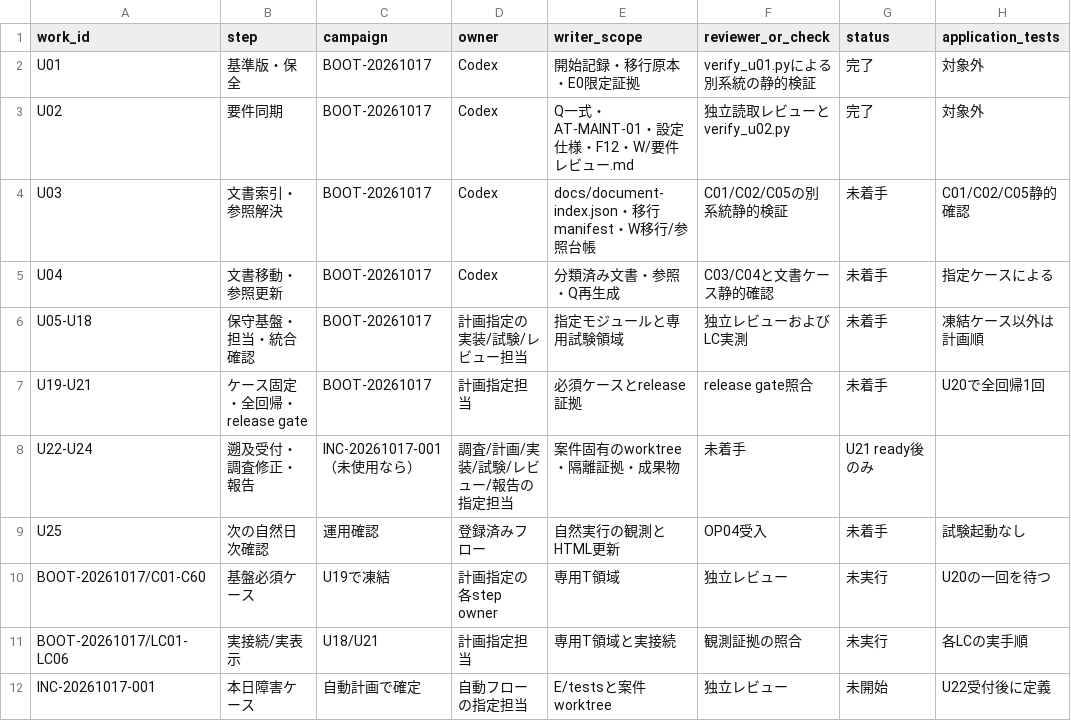
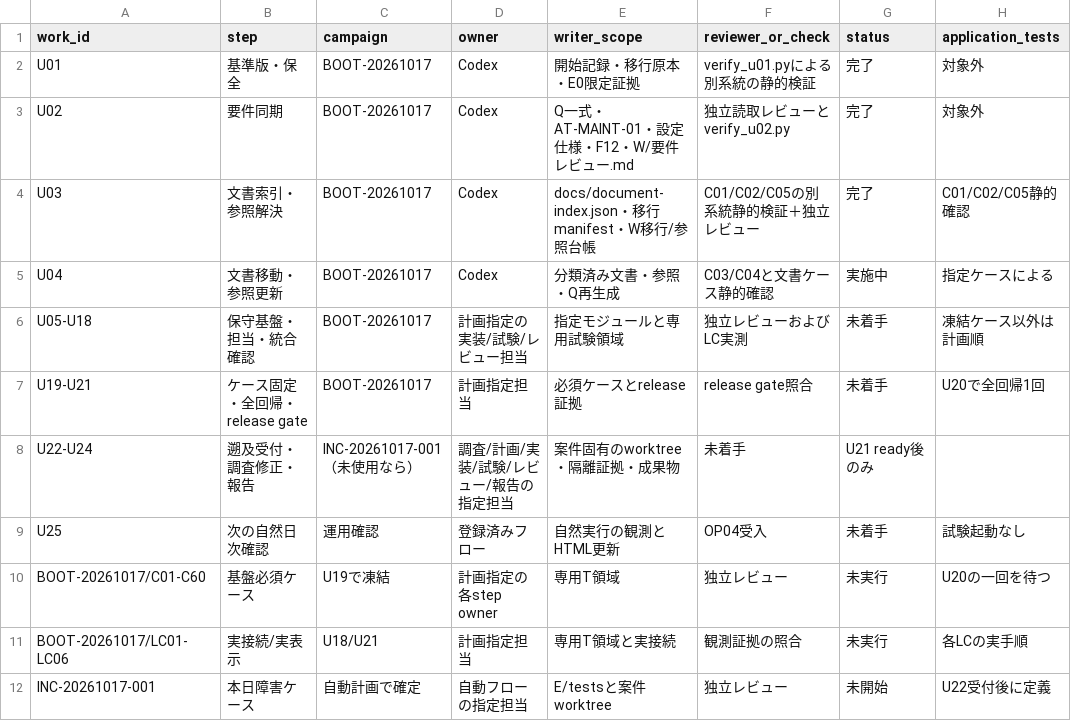
Before and after one commit to ute3g2n/rakuten-room-inago, a CSV file: worklogs/projects/maintenance/所有・試験台帳.csv, drawn as a sheet.

```diff
--- a/worklogs/projects/maintenance/所有・試験台帳.csv
+++ b/worklogs/projects/maintenance/所有・試験台帳.csv
@@ -3,4 +3,4 @@ U01,基準版・保全,BOOT-20261017,Codex,開始記録・移行原本・E0限
 U02,要件同期,BOOT-20261017,Codex,Q一式・AT-MAINT-01・設定仕様・F12・W/要件レビュー.md,独立読取レビューとverify_u02.py,完了,対象外
-U03,文書索引・参照解決,BOOT-20261017,Codex,docs/document-index.json・移行manifest・W移行/参照台帳,C01/C02/C05の別系統静的検証,未着手,C01/C02/C05静的確認
-U04,文書移動・参照更新,BOOT-20261017,Codex,分類済み文書・参照・Q再生成,C03/C04と文書ケース静的確認,未着手,指定ケースによる
+U03,文書索引・参照解決,BOOT-20261017,Codex,docs/document-index.json・移行manifest・W移行/参照台帳,C01/C02/C05の別系統静的検証＋独立レビュー,完了,C01/C02/C05静的確認
+U04,文書移動・参照更新,BOOT-20261017,Codex,分類済み文書・参照・Q再生成,C03/C04と文書ケース静的確認,実施中,指定ケースによる
 U05-U18,保守基盤・担当・統合確認,BOOT-20261017,計画指定の実装/試験/レビュー担当,指定モジュールと専用試験領域,独立レビューおよびLC実測,未着手,凍結ケース以外は計画順
```
Also changed, not shown: 1 other file.
